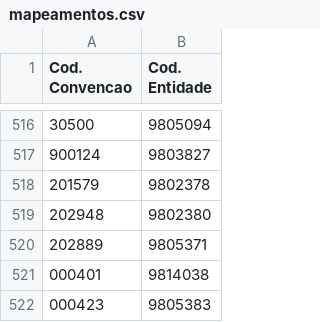
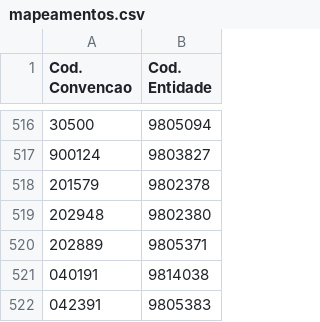
Before and after one commit to GilPereiraPT/Processos_SNC_AP, a CSV file: mapeamentos.csv, drawn as a sheet; only a part is shown, gaps mark what is left out.

Commit message:
Update mapeamentos.csv

```diff
--- a/mapeamentos.csv
+++ b/mapeamentos.csv
@@ -520,3 +520,3 @@ Cod. Convencao;Cod. Entidade
 202889;9805371
-000401;9814038
-000423;9805383
+040191;9814038
+042391;9805383
```
